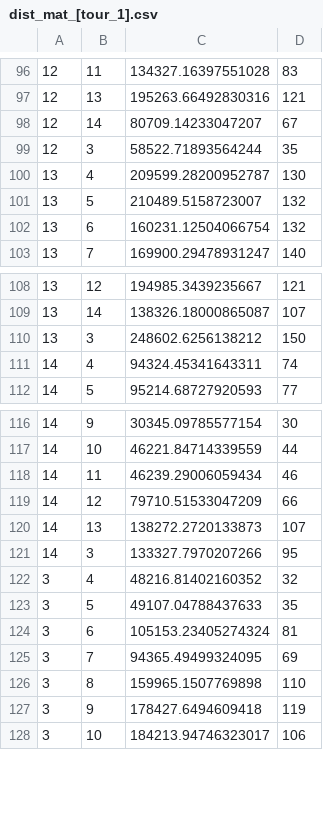
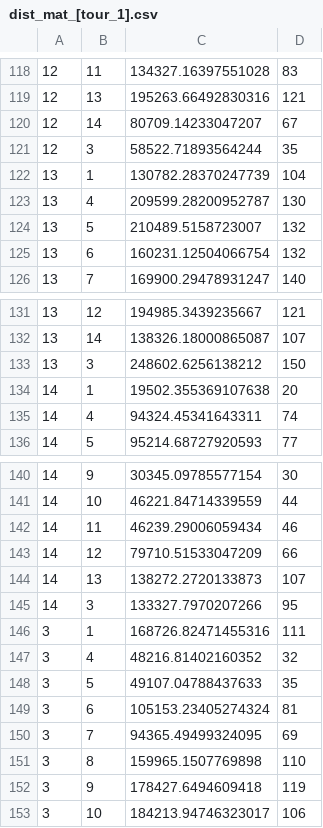
Before and after one commit to transistormuncher/nurse-vrp, a CSV file: data/dist_mat_[tour_1].csv, drawn as a sheet; only a part is shown, gaps mark what is left out; the diff covers the shown part only.

```diff
--- a/data/dist_mat_[tour_1].csv
+++ b/data/dist_mat_[tour_1].csv
@@ -99,2 +121,3 @@
 "12","3","58522.71893564244","35"
+"13","1","130782.28370247739","104"
 "13","4","209599.28200952787","130"
@@ -110,2 +133,3 @@
 "13","3","248602.6256138212","150"
+"14","1","19502.355369107638","20"
 "14","4","94324.45341643311","74"
@@ -121,2 +145,3 @@
 "14","3","133327.7970207266","95"
+"3","1","168726.82471455316","111"
 "3","4","48216.81402160352","32"
```
Also changed, not shown: 22 added rows elsewhere in this file, data/points_for_dist_mat_[tour_1].csv, 21 other files.
